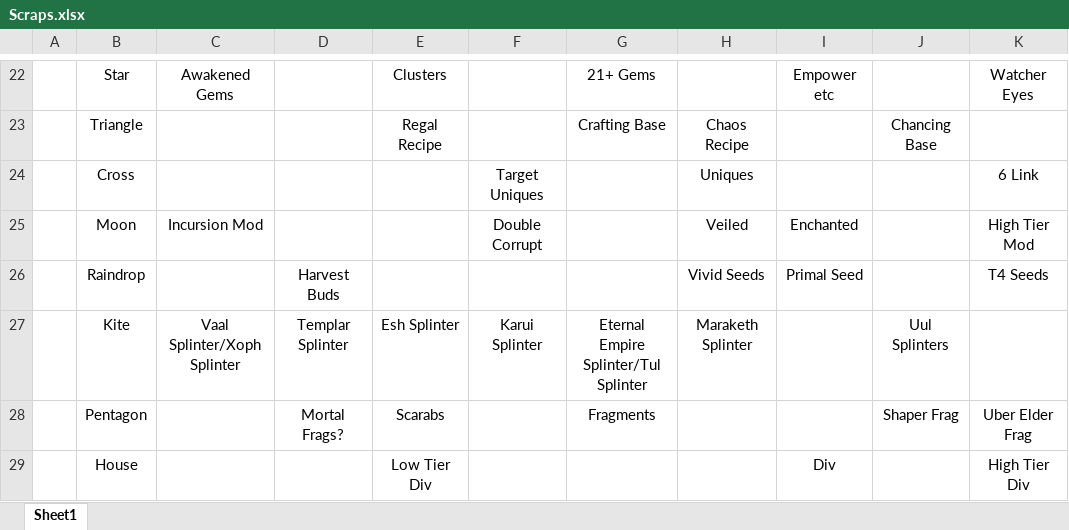
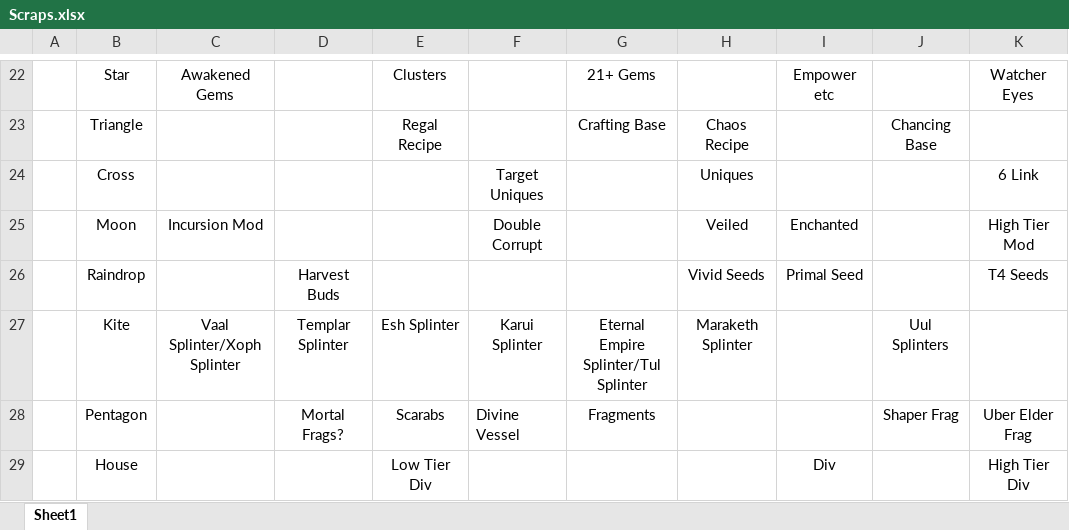
Before and after one commit to MJGudgin/Titan-and-Myth-Filters, an Excel workbook: Scraps.xlsx, sheet Sheet1, drawn as a sheet; only a part is shown, gaps mark what is left out; values as stored, in another font and other column widths than the file's, no borders; table styles not drawn; the diff names each change by its address in the sheet, - before the commit and + after, or states it on an @@ line.

Commit message:
Readded Divine Vessel

```diff
--- a/Scraps.xlsx (sheet Sheet1)
+++ b/Scraps.xlsx (sheet Sheet1)
-F28: (empty)
+F28: Divine Vessel
```
Also changed, not shown: 1 other file.
